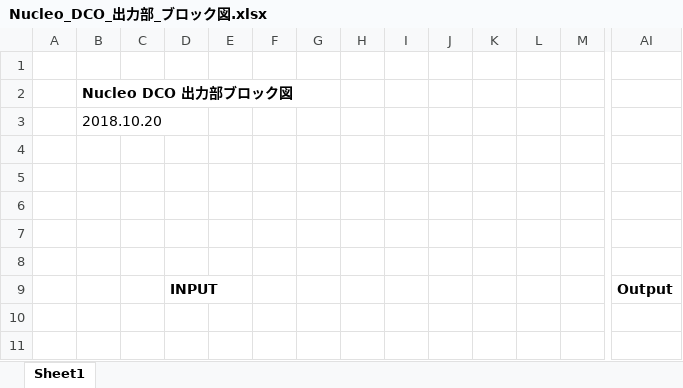
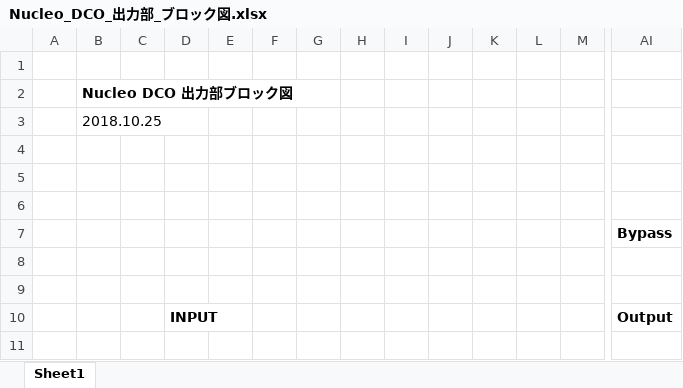
Before and after one commit to ryood/Nucleo_DCO, an Excel workbook: Nucleo_DCO_Output_Board/Nucleo_DCO_出力部_ブロック図.xlsx, sheet Sheet1, drawn as a sheet; only a part is shown, gaps mark what is left out; the shorter side is filled out with more unchanged rows; values as stored, in another font and other column widths than the file's, no borders; charts and pictures not drawn; rows hold the shown columns only; the diff names each change by its address in the sheet, - before the commit and + after, or states it on an @@ line.

Commit message:
Nucleo_DCO_Output_Board: Soldering

```diff
--- a/Nucleo_DCO_Output_Board/Nucleo_DCO_出力部_ブロック図.xlsx (sheet Sheet1)
+++ b/Nucleo_DCO_Output_Board/Nucleo_DCO_出力部_ブロック図.xlsx (sheet Sheet1)
-B3: 2018.10.20
+B3: 2018.10.25
+row 7:  |  |  |  |  |  |  |  |  |  |  |  |  | Bypass
```
Also changed, not shown: charts or pictures, Nucleo_DCO_ブロック図.xlsx, 9 other files.
